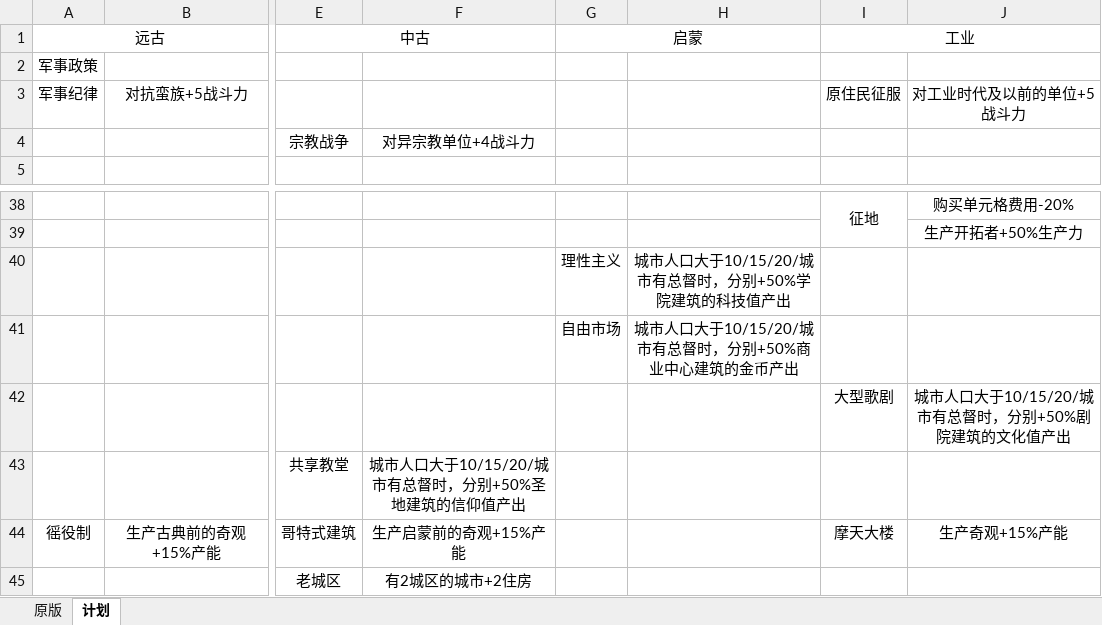
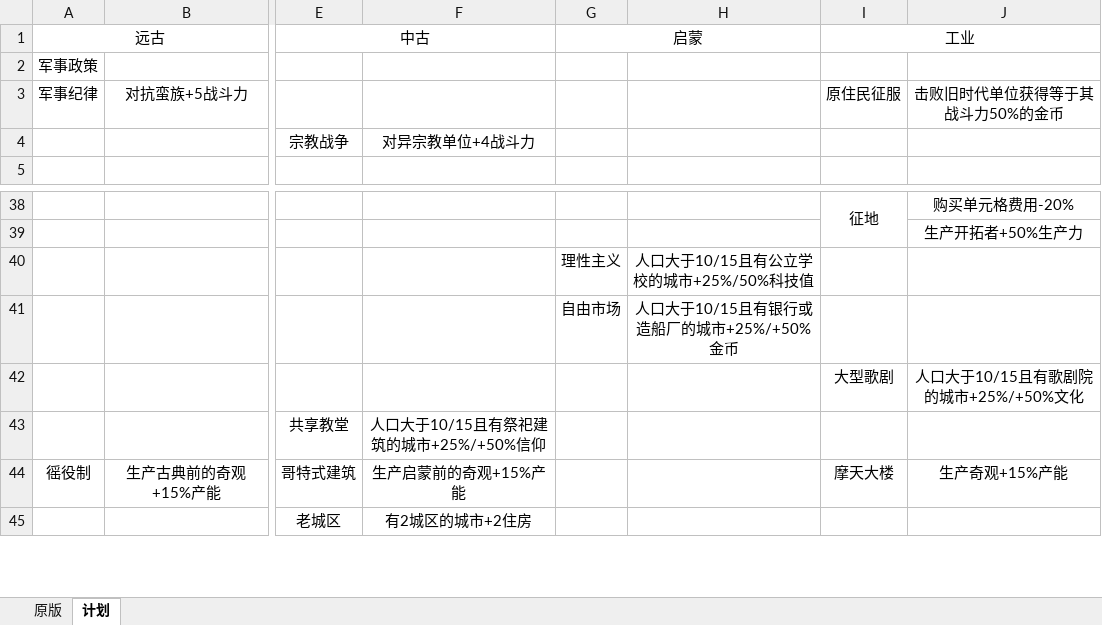
Before and after one commit to dwughjsd/Sistine_civ6mod, an Excel workbook: 文档/政策.xlsx, sheet 计划, drawn as a sheet; only a part is shown, gaps mark what is left out; values as stored, in another font and other column widths than the file's, no borders; the diff names each change by its address in the sheet, - before the commit and + after, or states it on an @@ line.

Commit message:
Update 政策.xlsx

```diff
--- a/文档/政策.xlsx (sheet 计划)
+++ b/文档/政策.xlsx (sheet 计划)
-J3: 对工业时代及以前的单位+5战斗力
+J3: 击败旧时代单位获得等于其战斗力50%的金币
-H40: 城市人口大于10/15/20/城市有总督时，分别+50%学院建筑的科技值产出
+H40: 人口大于10/15且有公立学校的城市+25%/50%科技值
-H41: 城市人口大于10/15/20/城市有总督时，分别+50%商业中心建筑的金币产出
+H41: 人口大于10/15且有银行或造船厂的城市+25%/+50%金币
-J42: 城市人口大于10/15/20/城市有总督时，分别+50%剧院建筑的文化值产出
+J42: 人口大于10/15且有歌剧院的城市+25%/+50%文化
-F43: 城市人口大于10/15/20/城市有总督时，分别+50%圣地建筑的信仰值产出
+F43: 人口大于10/15且有祭祀建筑的城市+25%/+50%信仰
```
